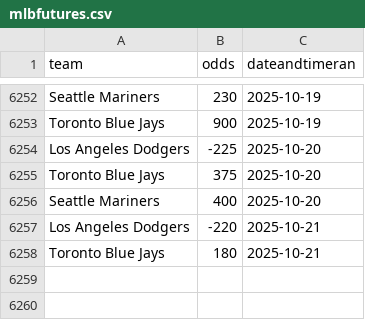
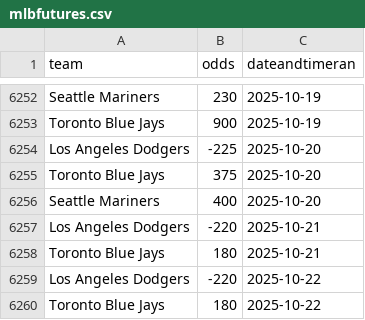
Before and after one commit to nels2248/mlbfutures, a CSV file: mlbfutures.csv, drawn as a sheet; only a part is shown, gaps mark what is left out.

```diff
--- a/mlbfutures.csv
+++ b/mlbfutures.csv
@@ -6258 +6258,3 @@ Los Angeles Dodgers,-220,2025-10-21
 Toronto Blue Jays,180,2025-10-21
+Los Angeles Dodgers,-220,2025-10-22
+Toronto Blue Jays,180,2025-10-22
```
Also changed, not shown: 1 other file.
